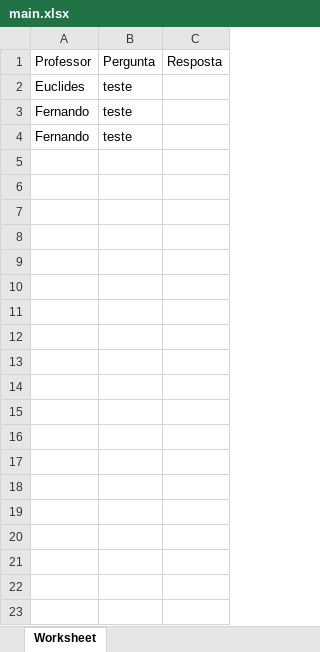
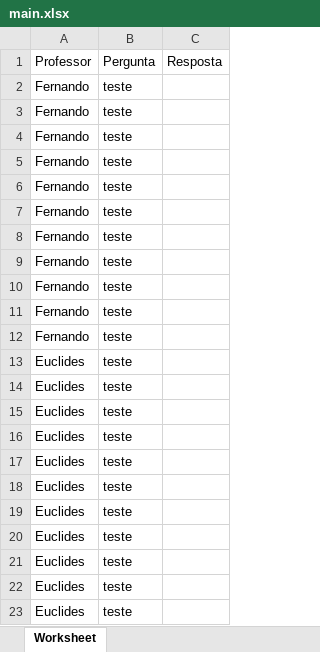
Before and after one commit to AndrelsFlor/questionario, an Excel workbook: main.xlsx, sheet Worksheet, drawn as a sheet; values as stored, in another font and other column widths than the file's, no borders; the diff names each change by its address in the sheet, - before the commit and + after, or states it on an @@ line.

Commit message:
final mesmo

```diff
--- a/main.xlsx (sheet Worksheet)
+++ b/main.xlsx (sheet Worksheet)
+row 4: Fernando | teste
+row 5: Fernando | teste
+row 6: Fernando | teste
+row 7: Fernando | teste
+row 8: Fernando | teste
+row 9: Fernando | teste
+row 10: Fernando | teste
+row 11: Fernando | teste
+row 12: Fernando | teste
@@ row 2 moved to row 13: Euclides @@
+row 14: Euclides | teste
+row 15: Euclides | teste
+row 16: Euclides | teste
+row 17: Euclides | teste
+row 18: Euclides | teste
+row 19: Euclides | teste
+row 20: Euclides | teste
+row 21: Euclides | teste
+row 22: Euclides | teste
+row 23: Euclides | teste
```
